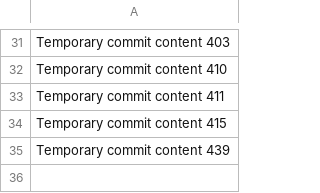
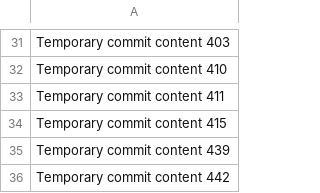
Before and after one commit to alexmorgan15/ai-spam-detector, a CSV file: data.csv, drawn as a sheet; only a part is shown, gaps mark what is left out.

```diff
--- a/data.csv
+++ b/data.csv
@@ -35 +35,2 @@ Temporary commit content 415
 Temporary commit content 439
+Temporary commit content 442
```
